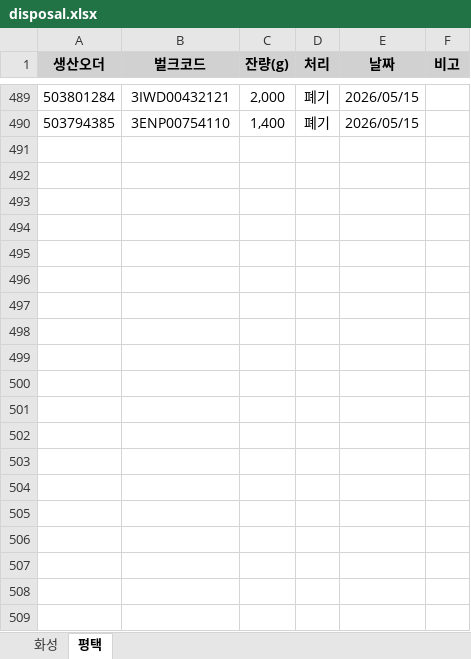
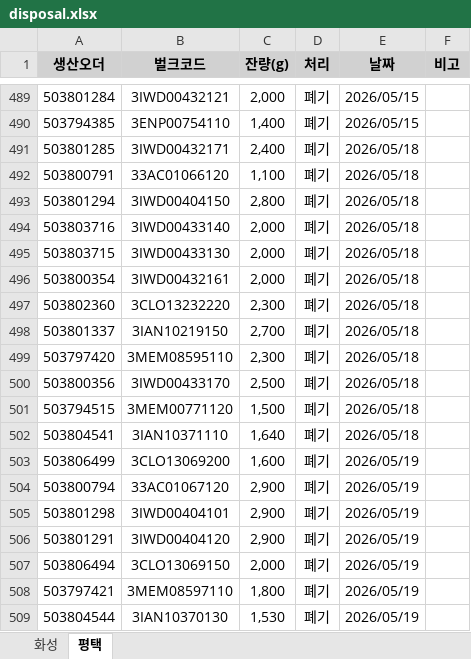
Before and after one commit to djlee-cosmax/Powder-bulk-optimum-production-forecast, an Excel workbook: data/disposal.xlsx, sheet 평택, drawn as a sheet; only a part is shown, gaps mark what is left out; values as stored, in another font and other column widths than the file's, no borders; the diff covers the shown part only; the diff names each change by its address in the sheet, - before the commit and + after, or states it on an @@ line.

```diff
--- a/data/disposal.xlsx (sheet 평택)
+++ b/data/disposal.xlsx (sheet 평택)
+row 491: 503801285 | 3IWD00432171 | 2,400 | 폐기 | 2026/05/18
+row 492: 503800791 | 33AC01066120 | 1,100 | 폐기 | 2026/05/18
+row 493: 503801294 | 3IWD00404150 | 2,800 | 폐기 | 2026/05/18
+row 494: 503803716 | 3IWD00433140 | 2,000 | 폐기 | 2026/05/18
+row 495: 503803715 | 3IWD00433130 | 2,000 | 폐기 | 2026/05/18
+row 496: 503800354 | 3IWD00432161 | 2,000 | 폐기 | 2026/05/18
+row 497: 503802360 | 3CLO13232220 | 2,300 | 폐기 | 2026/05/18
+row 498: 503801337 | 3IAN10219150 | 2,700 | 폐기 | 2026/05/18
+row 499: 503797420 | 3MEM08595110 | 2,300 | 폐기 | 2026/05/18
+row 500: 503800356 | 3IWD00433170 | 2,500 | 폐기 | 2026/05/18
+row 501: 503794515 | 3MEM00771120 | 1,500 | 폐기 | 2026/05/18
+row 502: 503804541 | 3IAN10371110 | 1,640 | 폐기 | 2026/05/18
+row 503: 503806499 | 3CLO13069200 | 1,600 | 폐기 | 2026/05/19
+row 504: 503800794 | 33AC01067120 | 2,900 | 폐기 | 2026/05/19
+row 505: 503801298 | 3IWD00404101 | 2,900 | 폐기 | 2026/05/19
+row 506: 503801291 | 3IWD00404120 | 2,900 | 폐기 | 2026/05/19
+row 507: 503806494 | 3CLO13069150 | 2,000 | 폐기 | 2026/05/19
+row 508: 503797421 | 3MEM08597110 | 1,800 | 폐기 | 2026/05/19
+row 509: 503804544 | 3IAN10370130 | 1,530 | 폐기 | 2026/05/19
```
Also changed, not shown: 36 added rows elsewhere in this sheet, sheet 화성, 3 other files.
